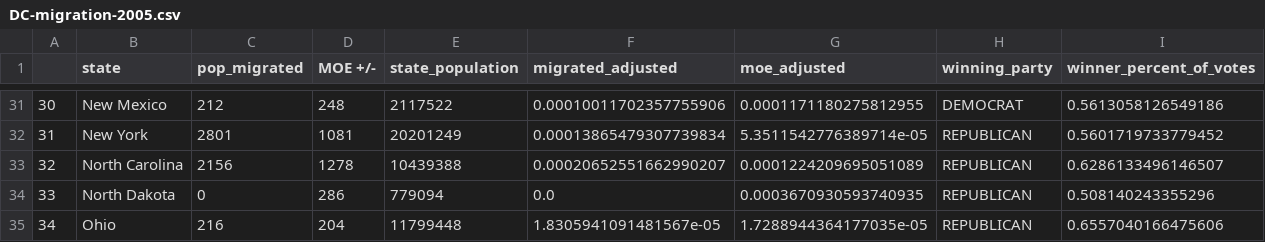
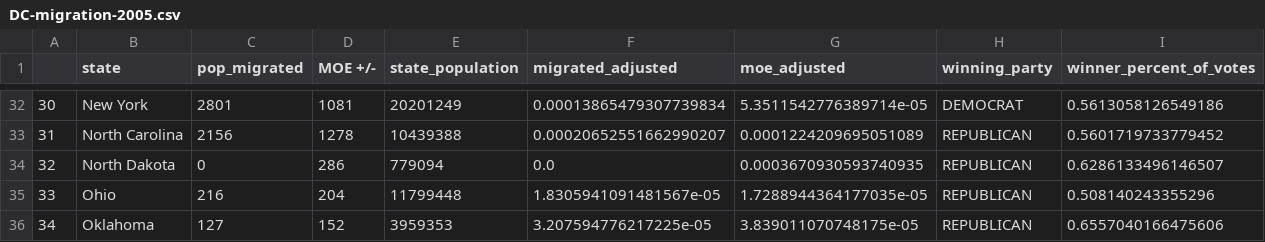
Before and after one commit to AbigailMihaly/D.C.-In-Migration-After-Elections, a CSV file: DC-migration-2005.csv, drawn as a sheet; only a part is shown, gaps mark what is left out; the diff covers the shown part only.

```diff
--- a/DC-migration-2005.csv
+++ b/DC-migration-2005.csv
@@ -31,5 +32,5 @@
-30,New Mexico,212,248,2117522,0.00010011702357755906,0.0001171180275812955,DEMOCRAT,0.5613058126549186
-31,New York,2801,1081,20201249,0.00013865479307739834,5.3511542776389714e-05,REPUBLICAN,0.5601719733779452
-32,North Carolina,2156,1278,10439388,0.00020652551662990207,0.0001224209695051089,REPUBLICAN,0.6286133496146507
-33,North Dakota,0,286,779094,0.0,0.0003670930593740935,REPUBLICAN,0.508140243355296
-34,Ohio,216,204,11799448,1.8305941091481567e-05,1.7288944364177035e-05,REPUBLICAN,0.6557040166475606
+30,New York,2801,1081,20201249,0.00013865479307739834,5.3511542776389714e-05,DEMOCRAT,0.5613058126549186
+31,North Carolina,2156,1278,10439388,0.00020652551662990207,0.0001224209695051089,REPUBLICAN,0.5601719733779452
+32,North Dakota,0,286,779094,0.0,0.0003670930593740935,REPUBLICAN,0.6286133496146507
+33,Ohio,216,204,11799448,1.8305941091481567e-05,1.7288944364177035e-05,REPUBLICAN,0.508140243355296
+34,Oklahoma,127,152,3959353,3.207594776217225e-05,3.839011070748175e-05,REPUBLICAN,0.6557040166475606
```
Also changed, not shown: 2 added rows, 2 removed rows and 126 edited cells elsewhere in this file, 9 other files.
